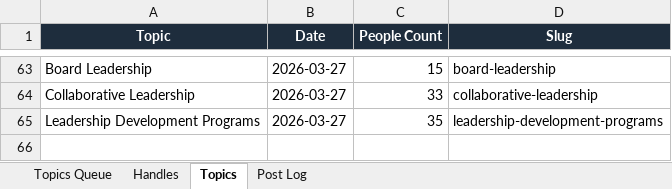
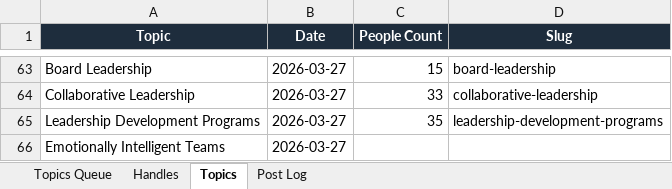
Before and after one commit to jonno-alt/social-images, an Excel workbook: data/handle-database.xlsx, sheet Topics, drawn as a sheet; only a part is shown, gaps mark what is left out; values as stored, in another font and other column widths than the file's, no borders; the diff names each change by its address in the sheet, - before the commit and + after, or states it on an @@ line.

Commit message:
Update data/handle-database.xlsx - Emotionally Intelligent Teams

```diff
--- a/data/handle-database.xlsx (sheet Topics)
+++ b/data/handle-database.xlsx (sheet Topics)
+row 66: Emotionally Intelligent Teams | 2026-03-27
```
Also changed, not shown: sheet Handles, sheet Post Log, sheet Topics Queue.
